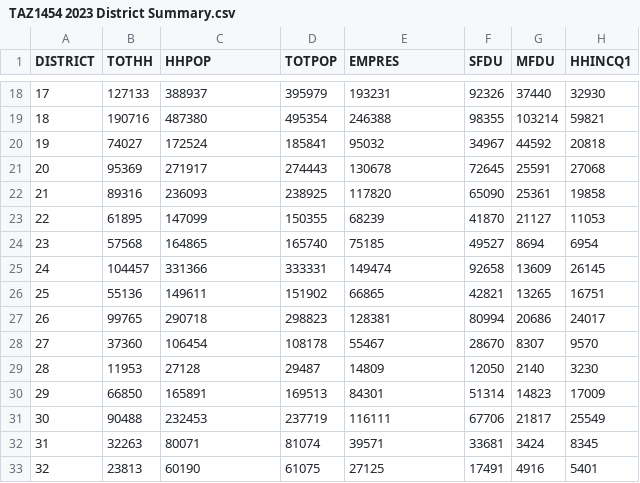
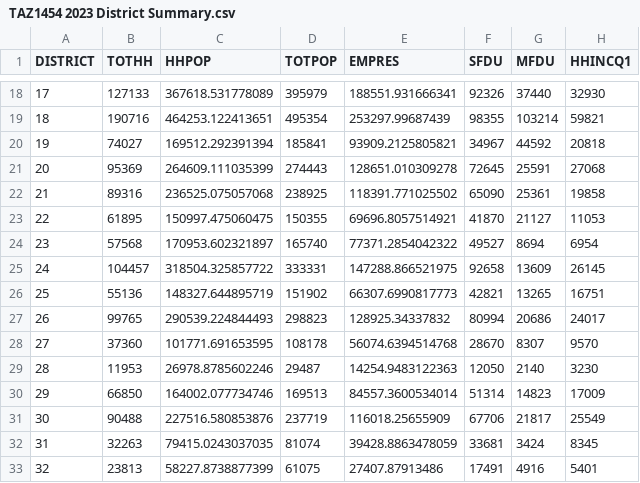
Before and after one commit to BayAreaMetro/travel-model-one, a CSV file: utilities/taz-data-baseyears/2023/TAZ1454 2023 District Summary.csv, drawn as a sheet; only a part is shown, gaps mark what is left out; the diff covers the shown part only; the diff names each change by its address in the sheet, - before the commit and + after, or states it on an @@ line.

Commit message:
Bug fix: update cols HHPOP, EMPRES with new estimates

```diff
--- a/utilities/taz-data-baseyears/2023/TAZ1454 2023 District Summary.csv
+++ b/utilities/taz-data-baseyears/2023/TAZ1454 2023 District Summary.csv
-C18 (HHPOP): 388937
+C18 (HHPOP): 367618.531778089
-E18 (EMPRES): 193231
+E18 (EMPRES): 188551.931666341
-C19 (HHPOP): 487380
+C19 (HHPOP): 464253.122413651
-E19 (EMPRES): 246388
+E19 (EMPRES): 253297.99687439
-C20 (HHPOP): 172524
+C20 (HHPOP): 169512.292391394
-E20 (EMPRES): 95032
+E20 (EMPRES): 93909.2125805821
-C21 (HHPOP): 271917
+C21 (HHPOP): 264609.111035399
-E21 (EMPRES): 130678
+E21 (EMPRES): 128651.010309278
-C22 (HHPOP): 236093
+C22 (HHPOP): 236525.075057068
-E22 (EMPRES): 117820
+E22 (EMPRES): 118391.771025502
-C23 (HHPOP): 147099
+C23 (HHPOP): 150997.475060475
-E23 (EMPRES): 68239
+E23 (EMPRES): 69696.8057514921
-C24 (HHPOP): 164865
+C24 (HHPOP): 170953.602321897
-E24 (EMPRES): 75185
+E24 (EMPRES): 77371.2854042322
-C25 (HHPOP): 331366
+C25 (HHPOP): 318504.325857722
-E25 (EMPRES): 149474
+E25 (EMPRES): 147288.866521975
-C26 (HHPOP): 149611
+C26 (HHPOP): 148327.644895719
-E26 (EMPRES): 66865
+E26 (EMPRES): 66307.6990817773
-C27 (HHPOP): 290718
+C27 (HHPOP): 290539.224844493
-E27 (EMPRES): 128381
+E27 (EMPRES): 128925.34337832
-C28 (HHPOP): 106454
+C28 (HHPOP): 101771.691653595
-E28 (EMPRES): 55467
+E28 (EMPRES): 56074.6394514768
-C29 (HHPOP): 27128
+C29 (HHPOP): 26978.8785602246
-E29 (EMPRES): 14809
+E29 (EMPRES): 14254.9483122363
-C30 (HHPOP): 165891
+C30 (HHPOP): 164002.077734746
-E30 (EMPRES): 84301
+E30 (EMPRES): 84557.3600534014
-C31 (HHPOP): 232453
+C31 (HHPOP): 227516.580853876
-E31 (EMPRES): 116111
+E31 (EMPRES): 116018.25655909
-C32 (HHPOP): 80071
+C32 (HHPOP): 79415.0243037035
-E32 (EMPRES): 39571
+E32 (EMPRES): 39428.8863478059
-C33 (HHPOP): 60190
+C33 (HHPOP): 58227.8738877399
-E33 (EMPRES): 27125
+E33 (EMPRES): 27407.87913486
```
Also changed, not shown: 36 edited cells elsewhere in this file, 4 other files.
